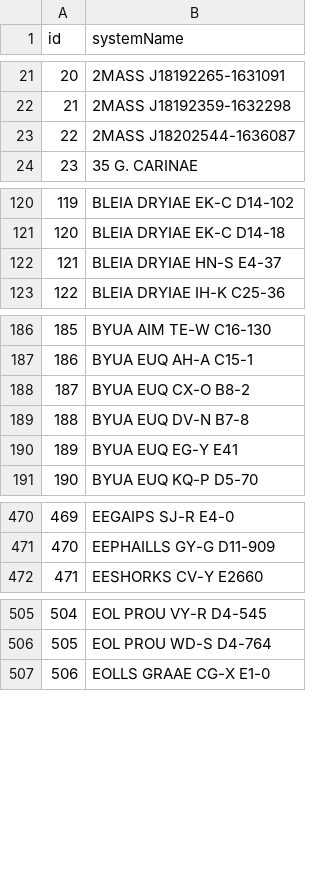
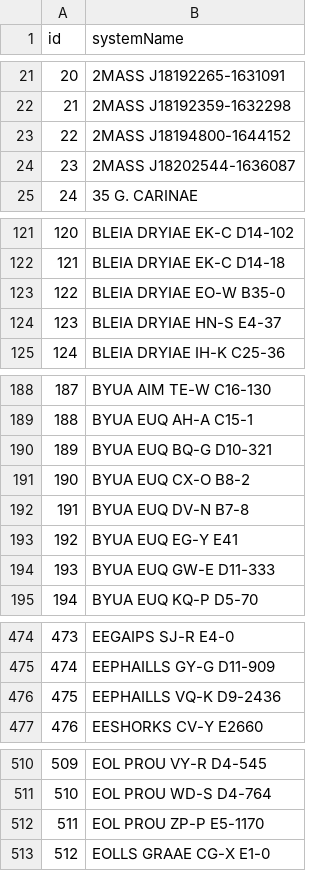
Before and after one commit to canonn-science/CAPIv2-Strapi, a CSV file: seed_files/CSV/exampleCoreData/systems.csv, drawn as a sheet; only a part is shown, gaps mark what is left out; addresses are those after the commit; the diff covers the shown part only; the diff names each change by its address in the sheet, - before the commit and + after, or states it on an @@ line.

```diff
--- a/seed_files/CSV/exampleCoreData/systems.csv
+++ b/seed_files/CSV/exampleCoreData/systems.csv
+row 23: 22 | 2MASS J18194800-1644152
@@ column A (id) renumbered from row 24 down @@
+row 123: 122 | BLEIA DRYIAE EO-W B35-0
+row 190: 189 | BYUA EUQ BQ-G D10-321
+row 194: 193 | BYUA EUQ GW-E D11-333
+row 476: 475 | EEPHAILLS VQ-K D9-2436
+row 512: 511 | EOL PROU ZP-P E5-1170
```
Also changed, not shown: 5 added rows elsewhere in this file, seed_files/CSV/exampleCoreData/bodies.csv, seed_files/CSV/exampleSiteData/bmsites.csv, 18 other files.
